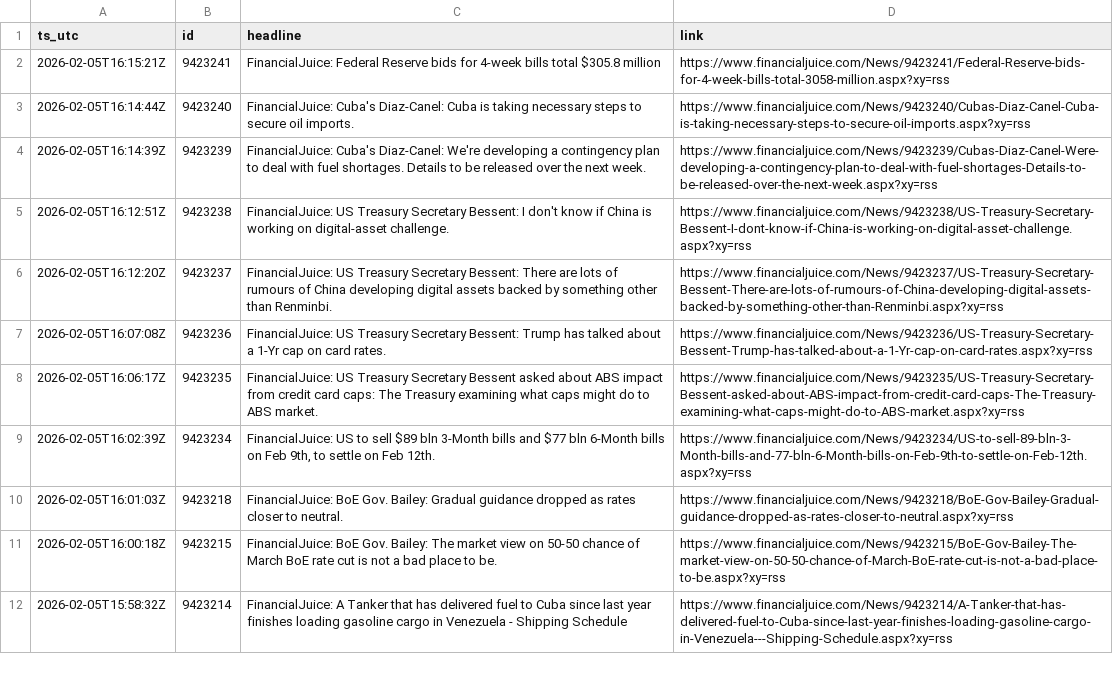
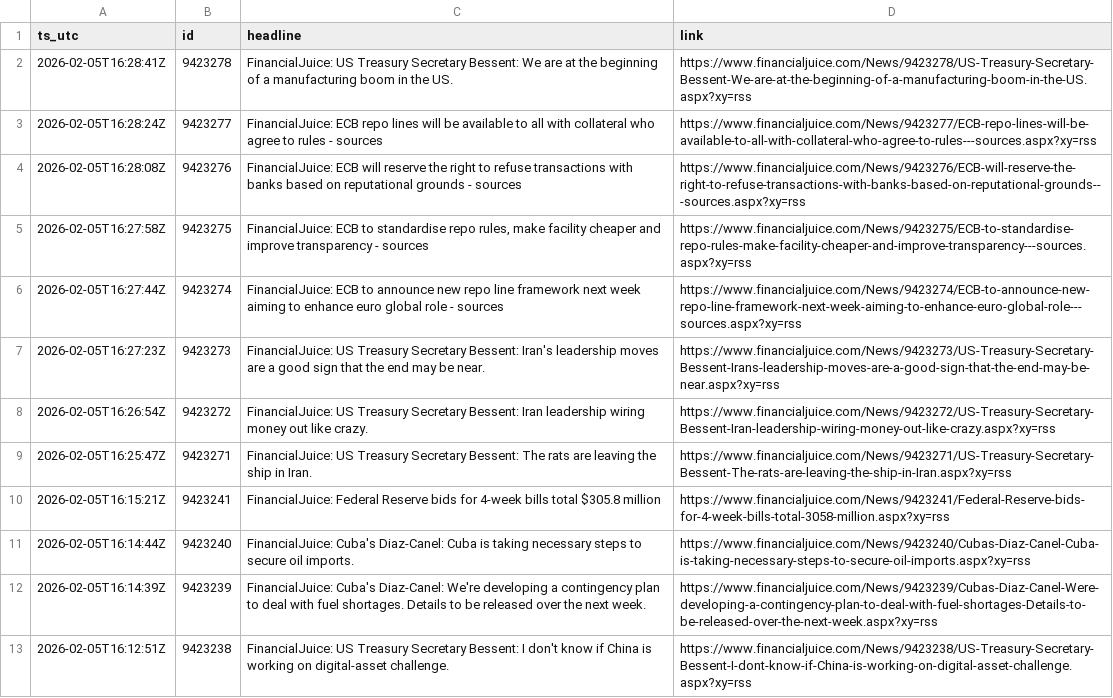
Before and after one commit to QaSH-data/econ-data, a CSV file: data/news/rss/rss_last_24h.csv, drawn as a sheet; only a part is shown; the shorter side is filled out with more unchanged rows; the diff names each change by its address in the sheet, - before the commit and + after, or states it on an @@ line.

Commit message:
auto: update data 2026-02-05T08:30:01

```diff
--- a/data/news/rss/rss_last_24h.csv
+++ b/data/news/rss/rss_last_24h.csv
+row 2: 2026-02-05T16:28:41Z | 9423278 | FinancialJuice: US Treasury Secretary Bessent: We are at the beginning of a manufacturing boom in the US. | https://www.financialjuice.com/News/9423278/US-Treasury-Secretary-Bessent-We-are-at-the-beginning-of-a-manufacturing-boom-in-the-US.aspx?xy=rss
+row 3: 2026-02-05T16:28:24Z | 9423277 | FinancialJuice: ECB repo lines will be available to all with collateral who agree to rules - sources | https://www.financialjuice.com/News/9423277/ECB-repo-lines-will-be-available-to-all-with-collateral-who-agree-to-rules---sources.aspx?xy=rss
+row 4: 2026-02-05T16:28:08Z | 9423276 | FinancialJuice: ECB will reserve the right to refuse transactions with banks based on reputational grounds - sources | https://www.financialjuice.com/News/9423276/ECB-will-reserve-the-right-to-refuse-transactions-with-banks-based-on-reputational-grounds---sources.aspx?xy=rss
+row 5: 2026-02-05T16:27:58Z | 9423275 | FinancialJuice: ECB to standardise repo rules, make facility cheaper and improve transparency - sources | https://www.financialjuice.com/News/9423275/ECB-to-standardise-repo-rules-make-facility-cheaper-and-improve-transparency---sources.aspx?xy=rss
+row 6: 2026-02-05T16:27:44Z | 9423274 | FinancialJuice: ECB to announce new repo line framework next week aiming to enhance euro global role - sources | https://www.financialjuice.com/News/9423274/ECB-to-announce-new-repo-line-framework-next-week-aiming-to-enhance-euro-global-role---sources.aspx?xy=rss
+row 7: 2026-02-05T16:27:23Z | 9423273 | FinancialJuice: US Treasury Secretary Bessent: Iran's leadership moves are a good sign that the end may be near. | https://www.financialjuice.com/News/9423273/US-Treasury-Secretary-Bessent-Irans-leadership-moves-are-a-good-sign-that-the-end-may-be-near.aspx?xy=rss
+row 8: 2026-02-05T16:26:54Z | 9423272 | FinancialJuice: US Treasury Secretary Bessent: Iran leadership wiring money out like crazy. | https://www.financialjuice.com/News/9423272/US-Treasury-Secretary-Bessent-Iran-leadership-wiring-money-out-like-crazy.aspx?xy=rss
+row 9: 2026-02-05T16:25:47Z | 9423271 | FinancialJuice: US Treasury Secretary Bessent: The rats are leaving the ship in Iran. | https://www.financialjuice.com/News/9423271/US-Treasury-Secretary-Bessent-The-rats-are-leaving-the-ship-in-Iran.aspx?xy=rss
```
Also changed, not shown: data/polymarket/fed_odds_latest.csv, data/polymarket/history/2026-01.csv, 3 other files.
